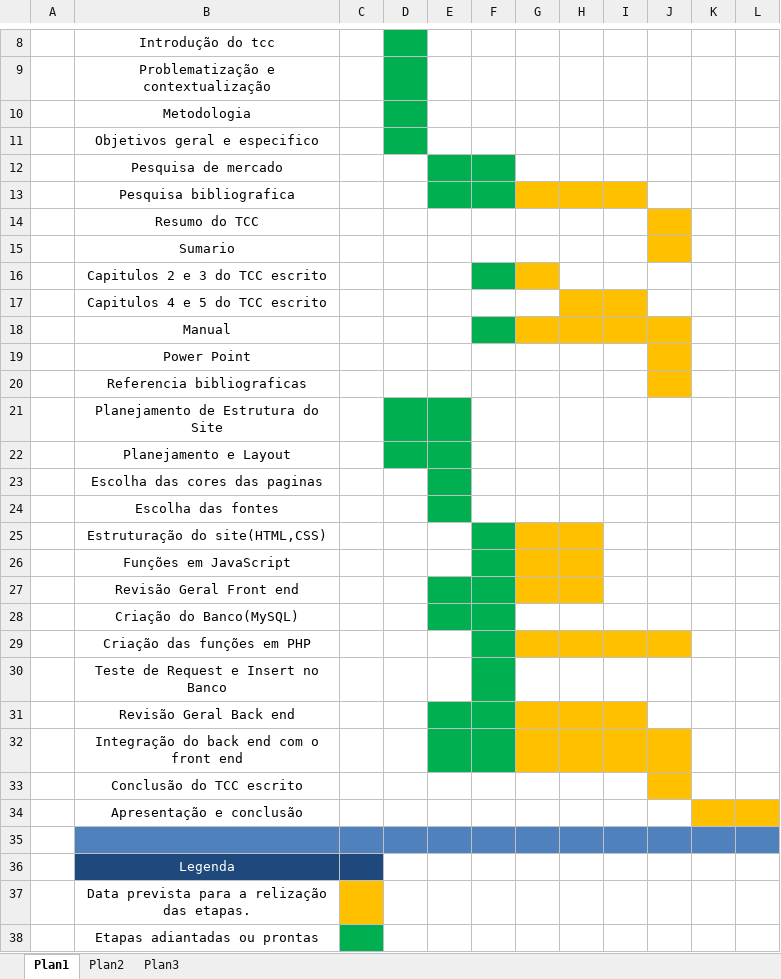
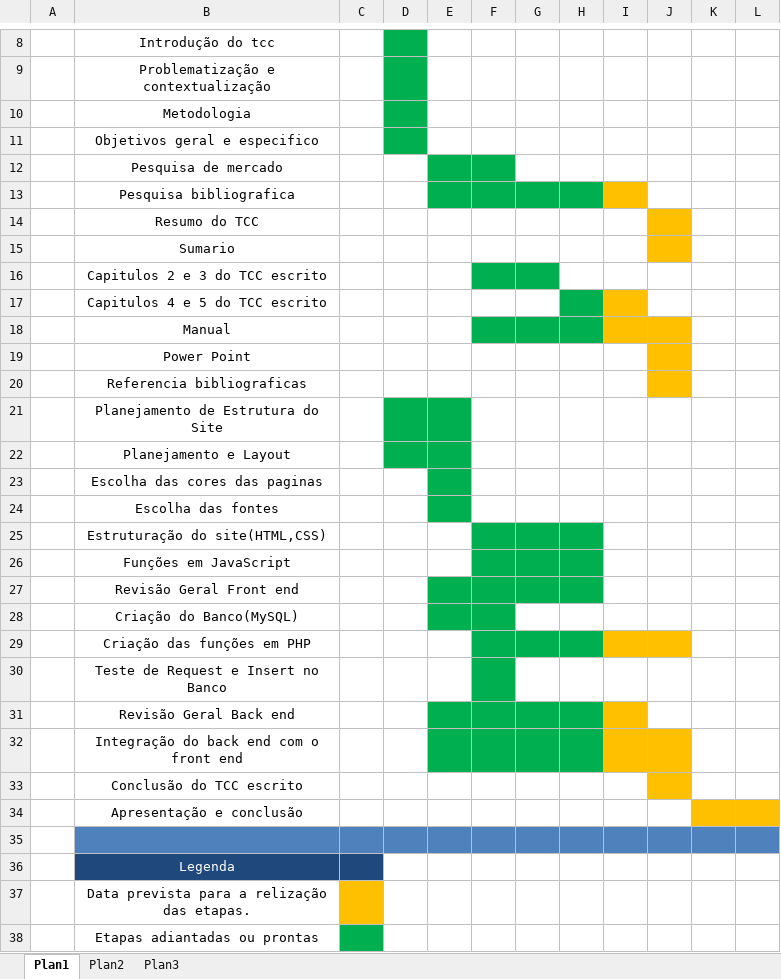
Before and after one commit to Ma2903/TCC--Escrito-e-design, an Excel workbook: Cronograma tcc_definitivo.xlsx, sheet Plan1, drawn as a sheet; only a part is shown, gaps mark what is left out; values as stored, in another font and other column widths than the file's, no borders; the diff names each change by its address in the sheet, - before the commit and + after, or states it on an @@ line.

```diff
--- a/Cronograma tcc_definitivo.xlsx (sheet Plan1)
+++ b/Cronograma tcc_definitivo.xlsx (sheet Plan1)
-G13:H13 fill: #FFC000
+G13:H13 fill: #00B050
-G16 fill: #FFC000
+G16 fill: #00B050
-H17 fill: #FFC000
+H17 fill: #00B050
-G18:H18 fill: #FFC000
+G18:H18 fill: #00B050
-G25:H27 fill: #FFC000
+G25:H27 fill: #00B050
-G29:H29 fill: #FFC000
+G29:H29 fill: #00B050
-G31:H32 fill: #FFC000
+G31:H32 fill: #00B050
```
Also changed, not shown: 3 other files.
